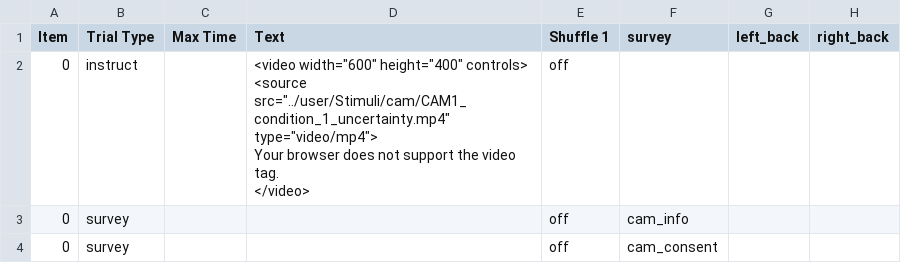
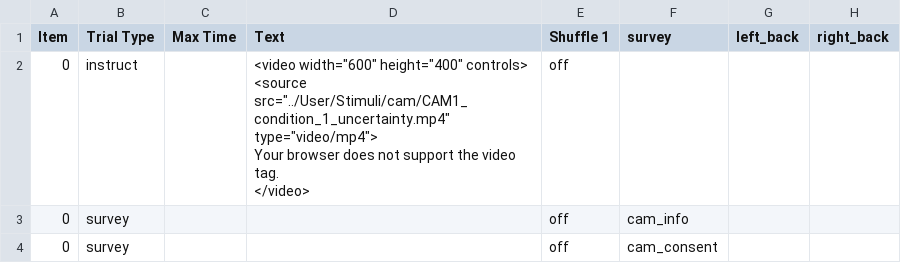
Before and after one commit to dubey-haffey-2/autumn-2020, a CSV file: web/User/Experiments/cam_1_7_new/procedure_1.csv, drawn as a sheet; only a part is shown; ↵ is a line break in a cell; the diff names each change by its address in the sheet, - before the commit and + after, or states it on an @@ line.

```diff
--- a/web/User/Experiments/cam_1_7_new/procedure_1.csv
+++ b/web/User/Experiments/cam_1_7_new/procedure_1.csv
-D2 (Text): …controls> ↵ <source src="../user/Stimuli/cam/CAM1_condition_1_uncertainty.mp4" type="video/mp4"> ↵ Your…
+D2 (Text): …controls> ↵ <source src="../User/Stimuli/cam/CAM1_condition_1_uncertainty.mp4" type="video/mp4"> ↵ Your…
```
Also changed, not shown: web/User/Experiments/cam_1_7_new/procedure_2.csv, web/User/Experiments/cam_2_7_new/procedure_2.csv, 6 other files.
